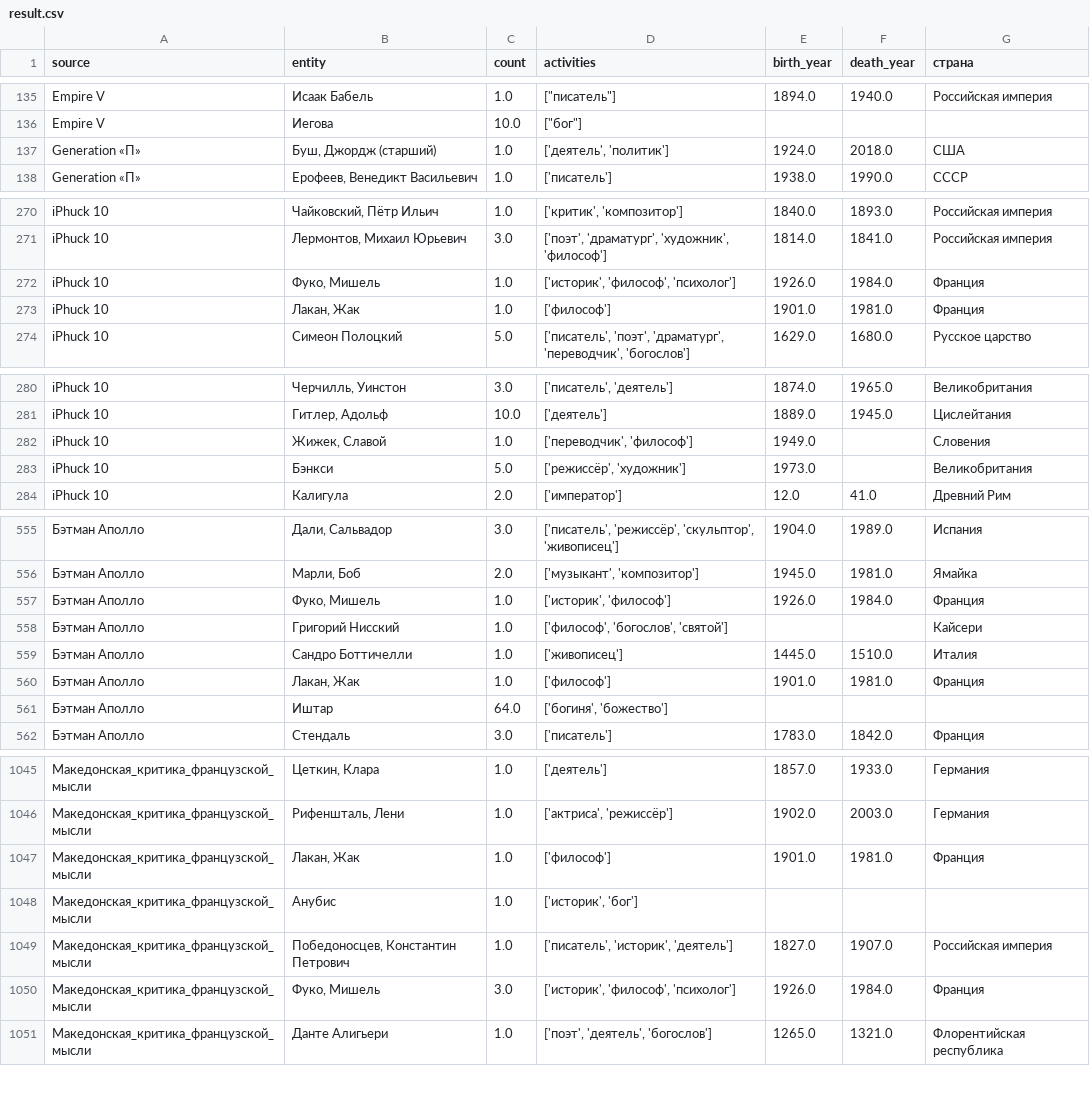
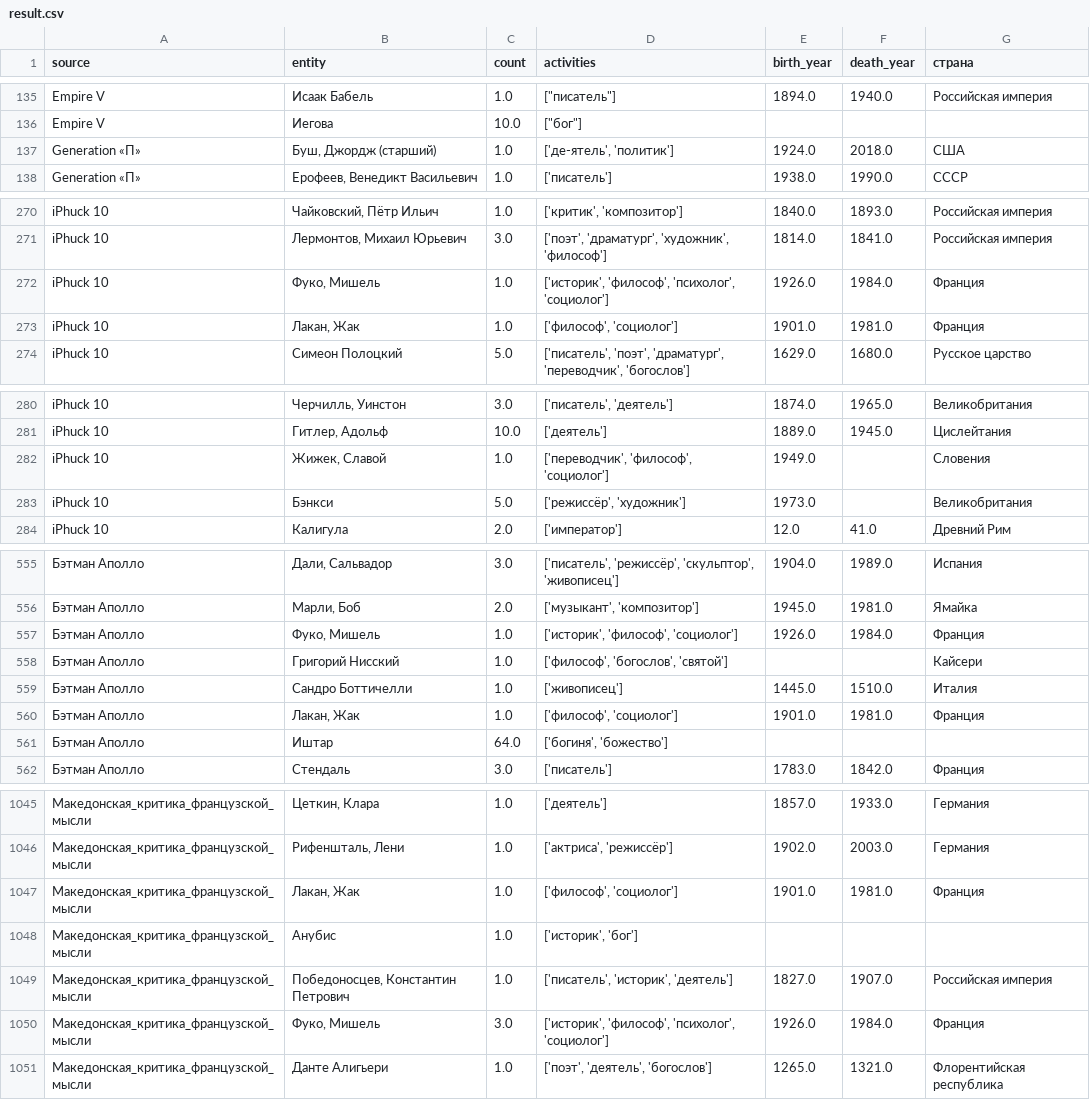
Before and after one commit to rybalkoiv/Pelevin_NER, a CSV file: result.csv, drawn as a sheet; only a part is shown, gaps mark what is left out; the diff covers the shown part only; the diff names each change by its address in the sheet, - before the commit and + after, or states it on an @@ line.

Commit message:
чуть поправил список

```diff
--- a/result.csv
+++ b/result.csv
-D137 (activities): ['деятель', 'политик']
+D137 (activities): ['де-ятель', 'политик']
-D272 (activities): ['историк', 'философ', 'психолог']
+D272 (activities): ['историк', 'философ', 'психолог', 'социолог']
-D273 (activities): ['философ']
+D273 (activities): ['философ', 'социолог']
-D282 (activities): ['переводчик', 'философ']
+D282 (activities): ['переводчик', 'философ', 'социолог']
-D557 (activities): ['историк', 'философ']
+D557 (activities): ['историк', 'философ', 'социолог']
-D560 (activities): ['философ']
+D560 (activities): ['философ', 'социолог']
-D1047 (activities): ['философ']
+D1047 (activities): ['философ', 'социолог']
-D1050 (activities): ['историк', 'философ', 'психолог']
+D1050 (activities): ['историк', 'философ', 'психолог', 'социолог']
```
Also changed, not shown: 10 edited cells elsewhere in this file.
